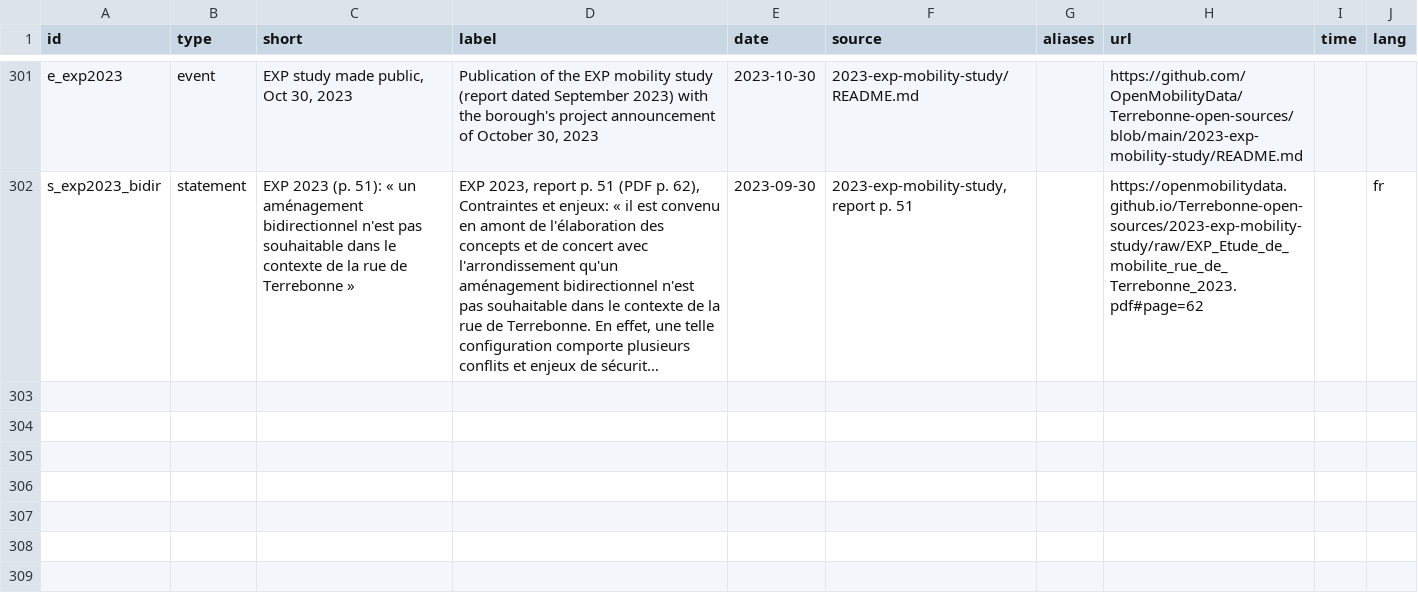
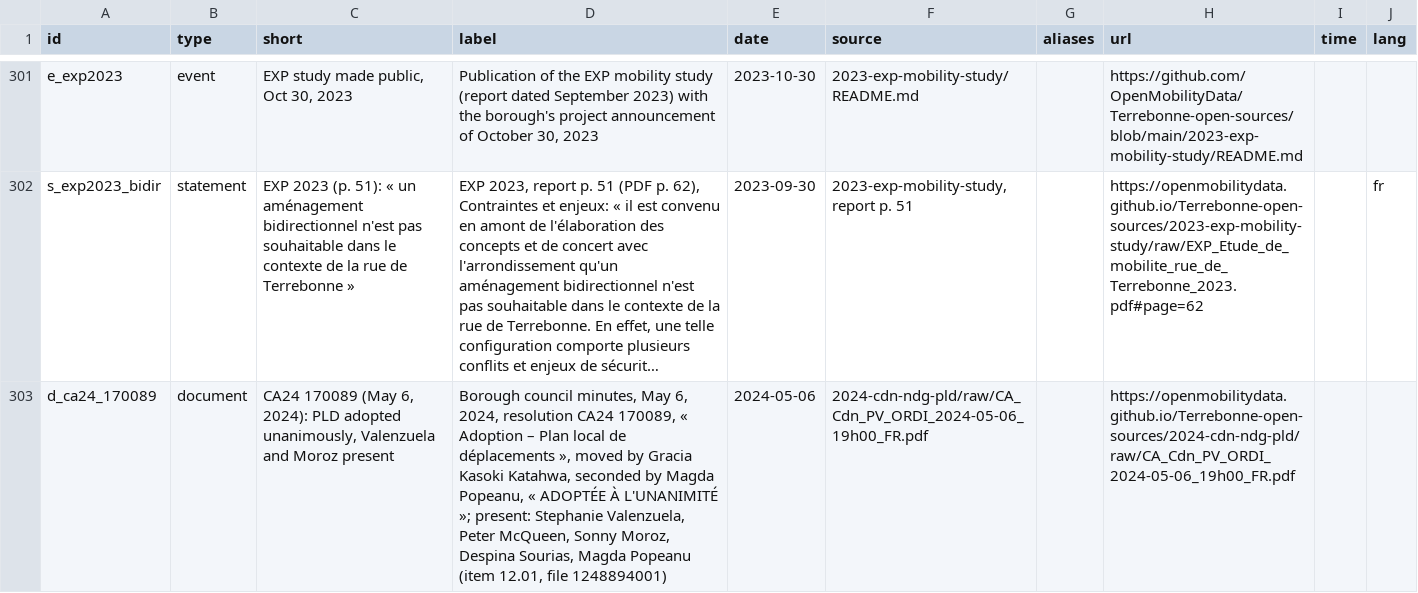
Before and after one commit to OpenMobilityData/Terrebonne-open-sources, a CSV file: 2026-evidence-graph/nodes.csv, drawn as a sheet; only a part is shown, gaps mark what is left out; long unchanged cells end in …; the diff names each change by its address in the sheet, - before the commit and + after, or states it on an @@ line.

```diff
--- a/2026-evidence-graph/nodes.csv
+++ b/2026-evidence-graph/nodes.csv
+row 303: d_ca24_170089 | document | CA24 170089 (May 6, 2024): PLD adopted unanimously, Valenzuela and Moroz present | Borough council minutes, May 6, 2024, resolution CA24 170089, « Adoption – Plan local de déplacements », moved by Gracia Kasoki Katahwa, seconded by Magda Popeanu, « ADOPTÉE À L'UNANIMITÉ »; present: Stephanie Valenzuela, Peter McQueen, Sonny Moroz, Despina Sourias, Magda Popeanu (item 12.01, file 1248894001) | 2024-05-06 | 2024-cdn-ndg-pld/raw/CA_Cdn_PV_ORDI_2024-05-06_19h00_FR.pdf |  | https://openmobilitydata.github.io/Terrebonne-open-sources/2024-cdn-ndg-pld/raw/CA_Cdn_PV_ORDI_2024-05-06_19h00_FR.pdf
```
Also changed, not shown: 2026-evidence-graph/edges.csv, 7 other files.
